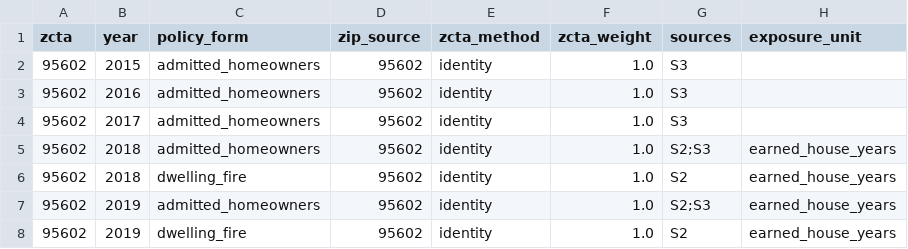
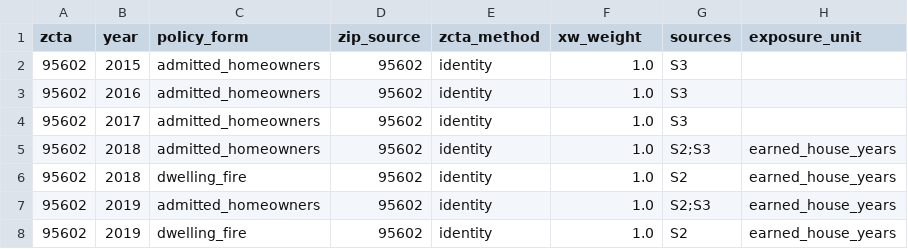
Before and after one commit to basho-walks/nevada-county-housing-model, a CSV file: data/insurance_zip_year.csv, drawn as a sheet; only a part is shown; the diff names each change by its address in the sheet, - before the commit and + after, or states it on an @@ line.

Commit message:
fix: rename zcta_weight to xw_weight

```diff
--- a/data/insurance_zip_year.csv
+++ b/data/insurance_zip_year.csv
-F1: zcta_weight
+F1: xw_weight
```
Also changed, not shown: 1 other file.
